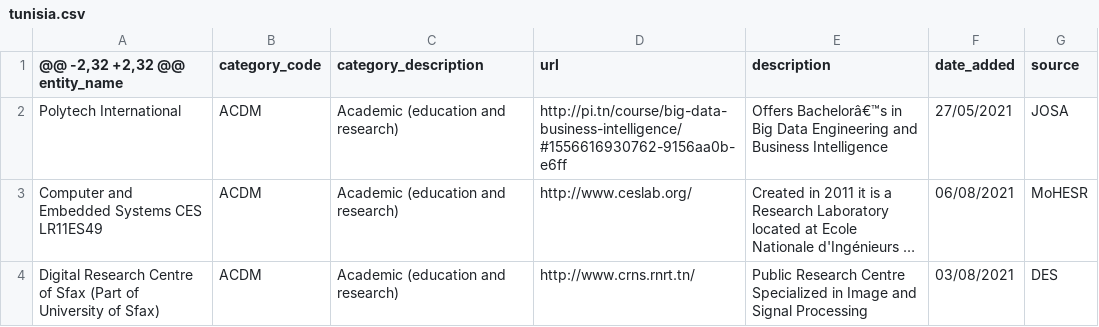
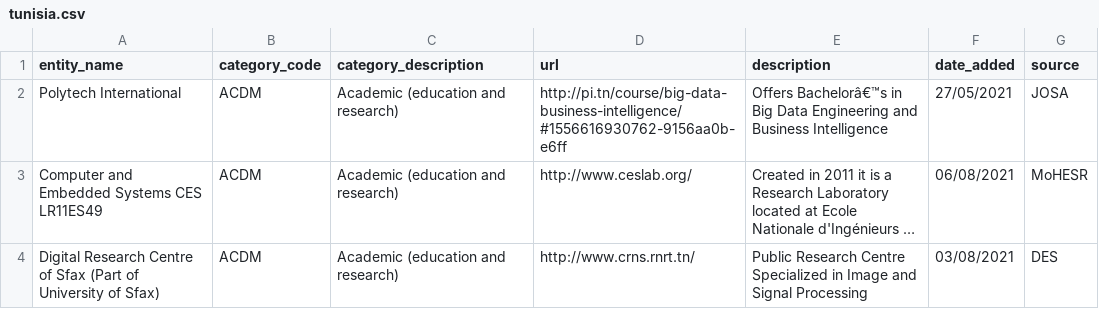
Before and after one commit to jordanopensource/ai-mena-mapping, a CSV file: country-lists/tunisia.csv, drawn as a sheet; only a part is shown; long unchanged cells end in ….

Commit message:
Update tunisia.csv

```diff
--- a/country-lists/tunisia.csv
+++ b/country-lists/tunisia.csv
@@ -1,2 +1,2 @@
-@@ -2,32 +2,32 @@ entity_name;category_code;category_description;url;description;date_added;source
+entity_name;category_code;category_description;url;description;date_added;source
 Polytech International;ACDM;Academic (education and research);http://pi.tn/course/big-data-business-intelligence/#1556616930762-9156aa0b-e6ff;Offers Bachelorâ€™s in Big Data Engineering and Business Intelligence;27/05/2021;JOSA;
```
